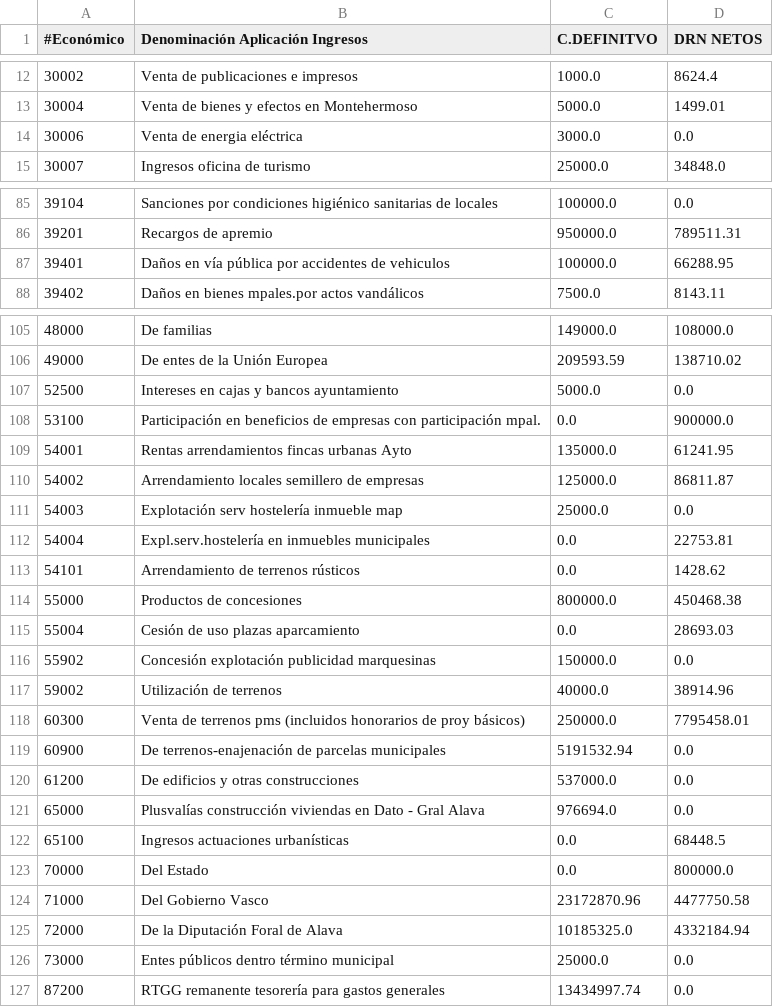
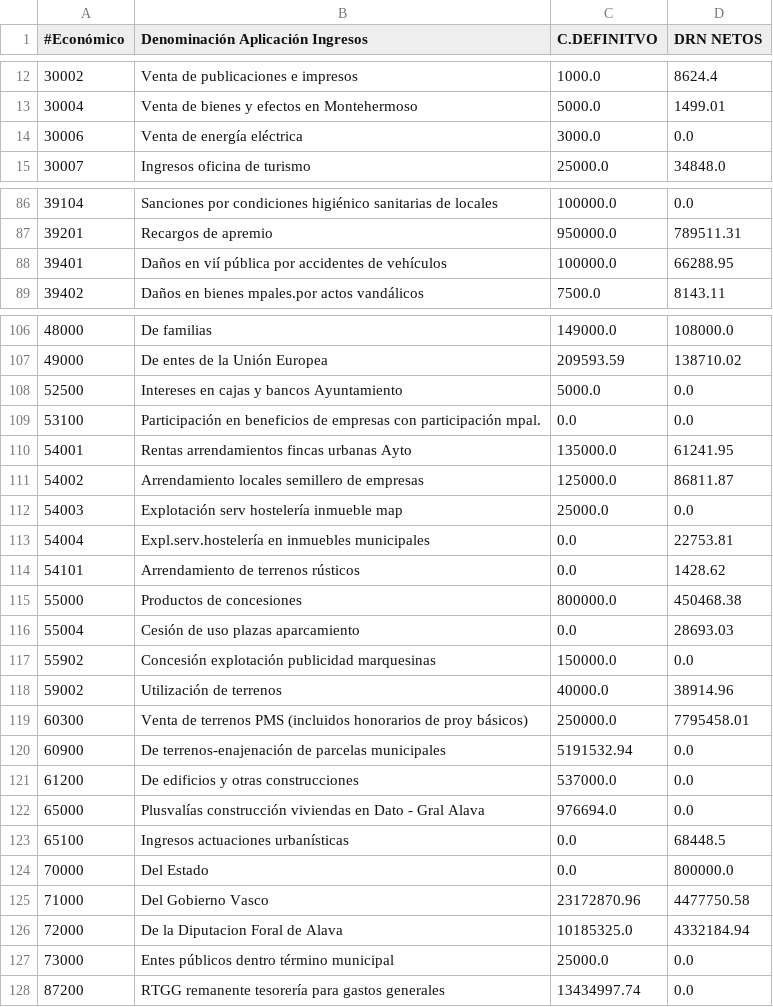
Before and after one commit to civio/presupuesto-vitoriagasteiz, a CSV file: data/es/municipio/2020/ingresos.csv, drawn as a sheet; only a part is shown, gaps mark what is left out; the diff covers the shown part only.

```diff
--- a/data/es/municipio/2020/ingresos.csv
+++ b/data/es/municipio/2020/ingresos.csv
@@ -13,3 +13,3 @@
 30004,Venta de bienes y efectos en Montehermoso,5000.0,1499.01
-30006,Venta de energia eléctrica,3000.0,0.0
+30006,Venta de energía eléctrica,3000.0,0.0
 30007,Ingresos oficina de turismo,25000.0,34848.0
@@ -86,3 +87,3 @@
 39201,Recargos de apremio,950000.0,789511.31
-39401,Daños en vía pública por accidentes de vehiculos,100000.0,66288.95
+39401,Daños en vií pública por accidentes de vehículos,100000.0,66288.95
 39402,Daños en bienes mpales.por actos vandálicos,7500.0,8143.11
@@ -106,4 +107,4 @@
 49000,De entes de la Unión Europea,209593.59,138710.02
-52500,Intereses en cajas y bancos ayuntamiento,5000.0,0.0
-53100,Participación en beneficios de empresas con participación mpal.,0.0,900000.0
+52500,Intereses en cajas y bancos Ayuntamiento,5000.0,0.0
+53100,Participación en beneficios de empresas con participación mpal.,0.0,0.0
 54001,Rentas arrendamientos fincas urbanas Ayto,135000.0,61241.95
@@ -117,3 +118,3 @@
 59002,Utilización de terrenos,40000.0,38914.96
-60300,Venta de terrenos pms (incluidos honorarios de proy básicos),250000.0,7795458.01
+60300,Venta de terrenos PMS (incluidos honorarios de proy básicos),250000.0,7795458.01
 60900,De terrenos-enajenación de parcelas municipales,5191532.94,0.0
@@ -124,3 +125,3 @@
 71000,Del Gobierno Vasco,23172870.96,4477750.58
-72000,De la Diputación Foral de Alava,10185325.0,4332184.94
+72000,De la Diputacion Foral de Alava,10185325.0,4332184.94
 73000,Entes públicos dentro término municipal,25000.0,0.0
```
Also changed, not shown: 1 added row and 19 edited cells elsewhere in this file, data/eu/municipio/2020/gastos.csv.
